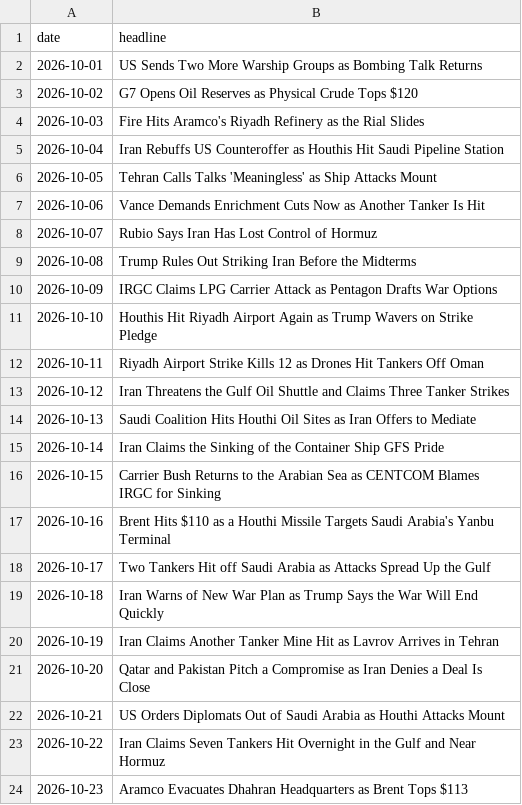
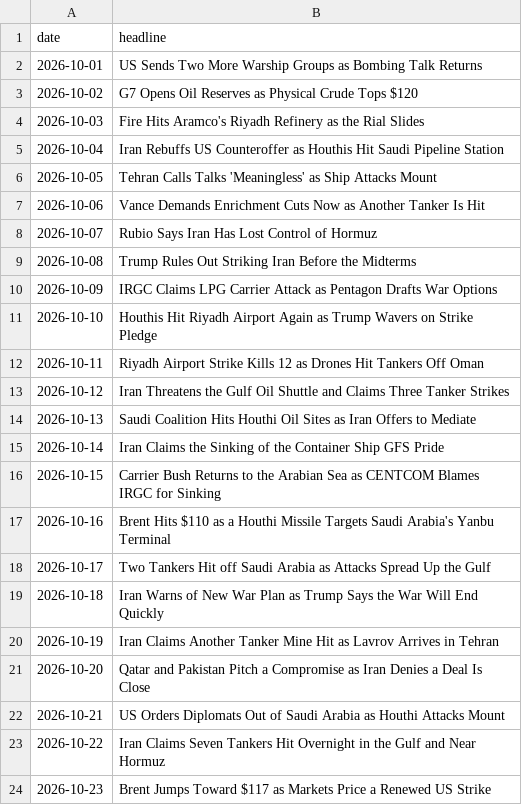
Before and after one commit to abrandt1897/GeoBrief, a CSV file: data/headlines.csv, drawn as a sheet.

```diff
--- a/data/headlines.csv
+++ b/data/headlines.csv
@@ -23,2 +23,2 @@ date,headline
 2026-10-22,Iran Claims Seven Tankers Hit Overnight in the Gulf and Near Hormuz
-2026-10-23,Aramco Evacuates Dhahran Headquarters as Brent Tops $113
+2026-10-23,Brent Jumps Toward $117 as Markets Price a Renewed US Strike
```
Also changed, not shown: data/energy.csv, 2 other files.
